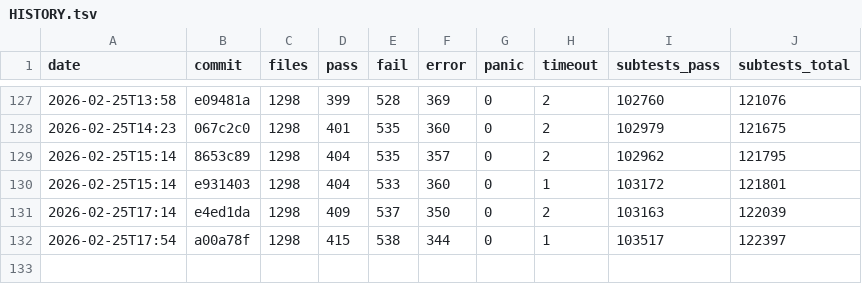
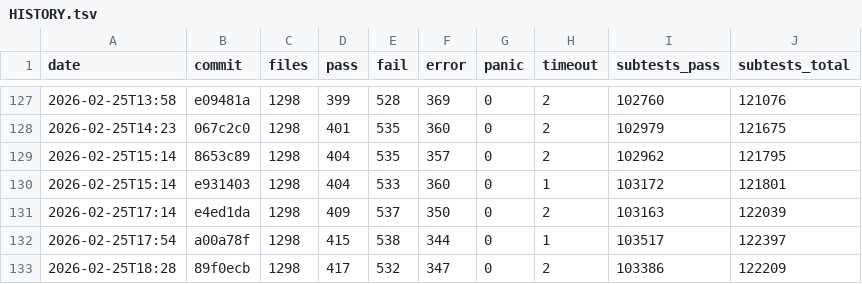
Before and after one commit to tokuhirom/mutsu, a TSV file: HISTORY.tsv, drawn as a sheet; only a part is shown, gaps mark what is left out.

Commit message:
Update roast history (2026-02-25T18:28)

```diff
--- a/HISTORY.tsv
+++ b/HISTORY.tsv
@@ -132 +132,2 @@ date	commit	files	pass	fail	error	panic	timeout	subtests_pass	subtests_total
 2026-02-25T17:54	a00a78f	1298	415	538	344	0	1	103517	122397
+2026-02-25T18:28	89f0ecb	1298	417	532	347	0	2	103386	122209
```
Also changed, not shown: 1 other file.
